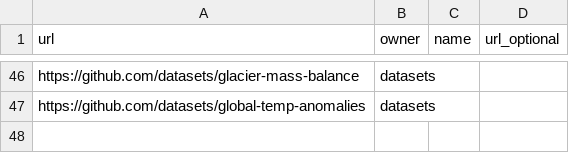
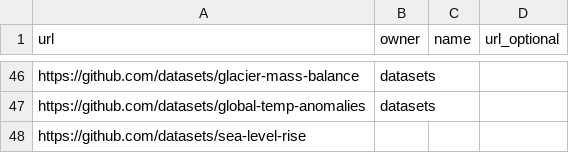
Before and after one commit to datasets/awesome-data, a CSV file: data/core-list.csv, drawn as a sheet; only a part is shown, gaps mark what is left out.

Commit message:
Add sea level rise dataset, and a gitignore on scripts

```diff
--- a/data/core-list.csv
+++ b/data/core-list.csv
@@ -47 +47,2 @@ https://github.com/datasets/glacier-mass-balance,datasets,,
 https://github.com/datasets/global-temp-anomalies,datasets,,
+https://github.com/datasets/sea-level-rise,,
```
Also changed, not shown: 2 other files.
